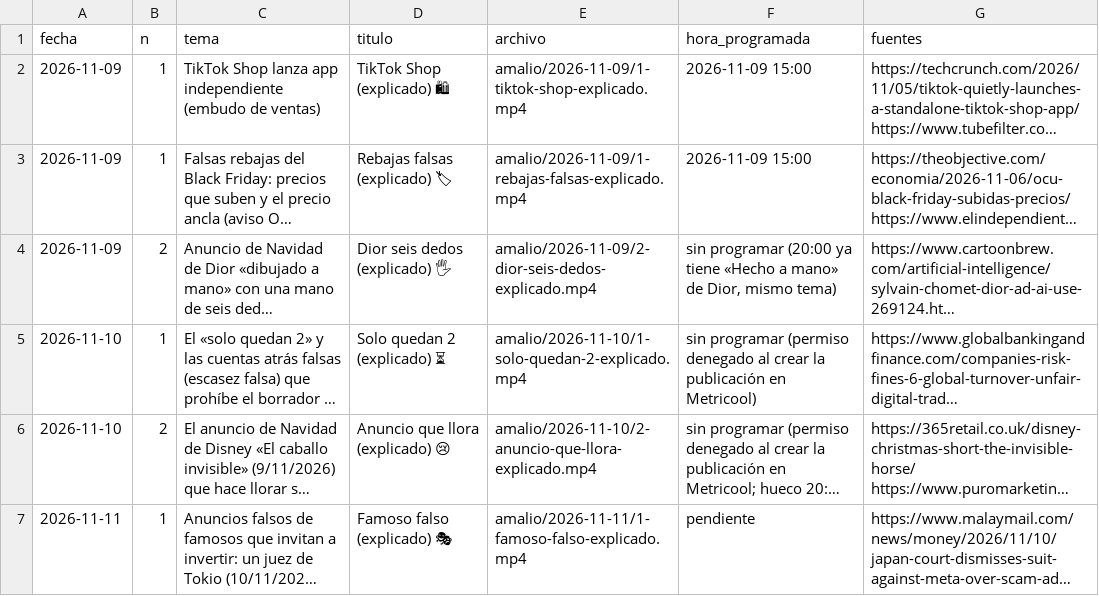
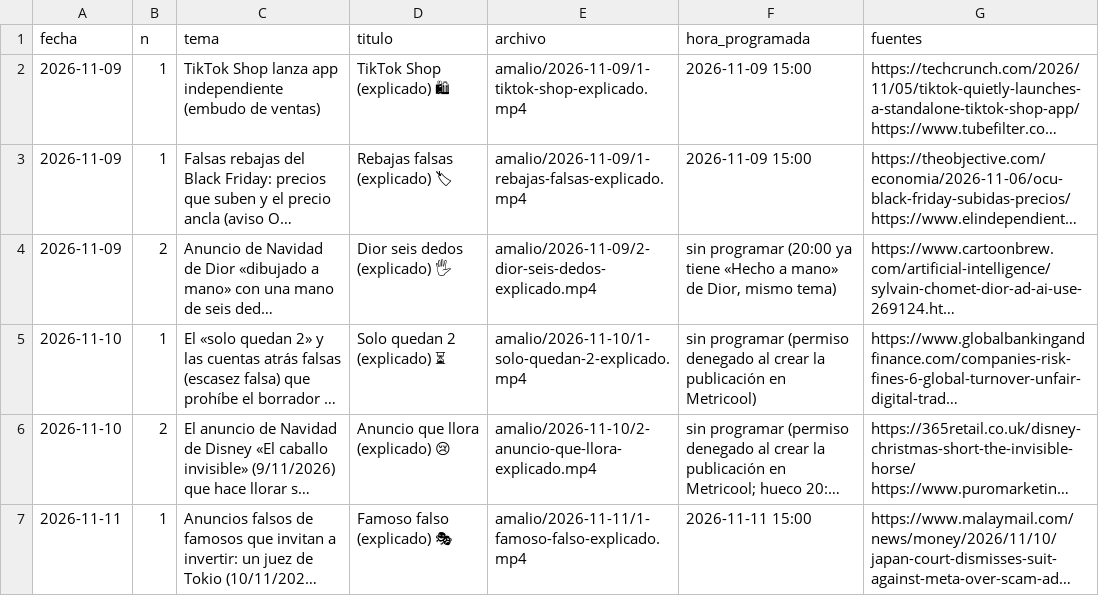
Before and after one commit to amaliogigu/reels-publicos, a TSV file: amalio/hechos.tsv, drawn as a sheet; long unchanged cells end in …; the diff names each change by its address in the sheet, - before the commit and + after, or states it on an @@ line.

```diff
--- a/amalio/hechos.tsv
+++ b/amalio/hechos.tsv
-F7 (hora_programada): pendiente
+F7 (hora_programada): 2026-11-11 15:00
```
